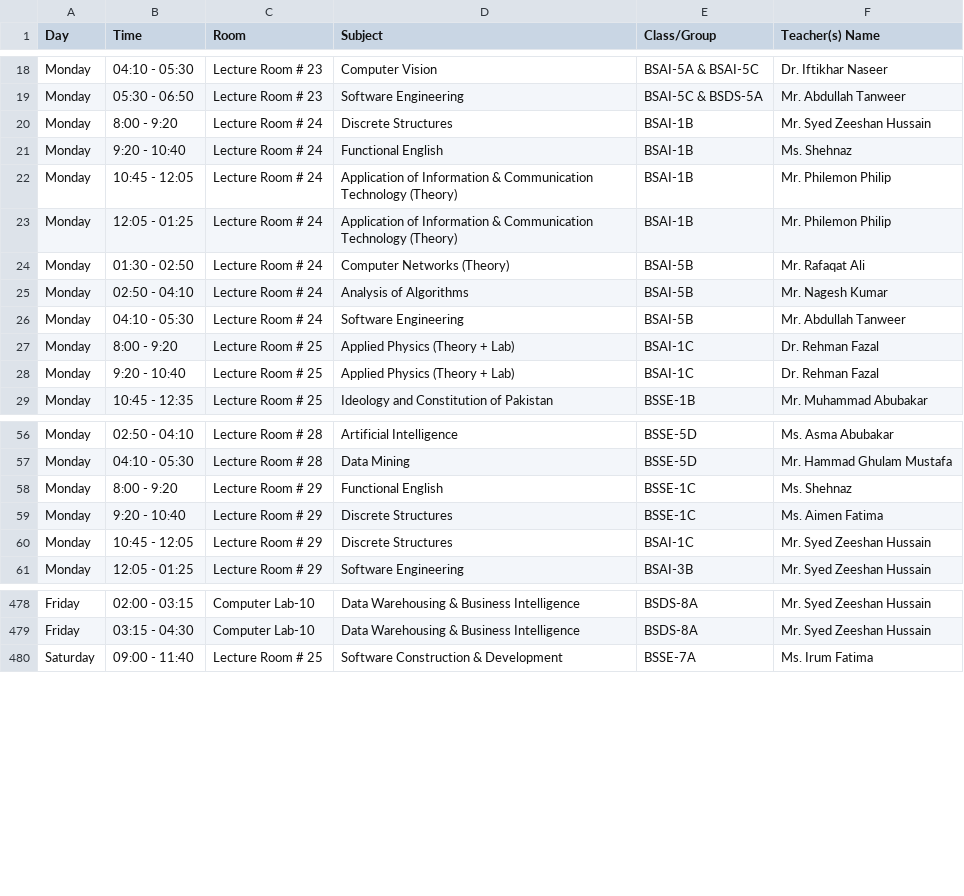
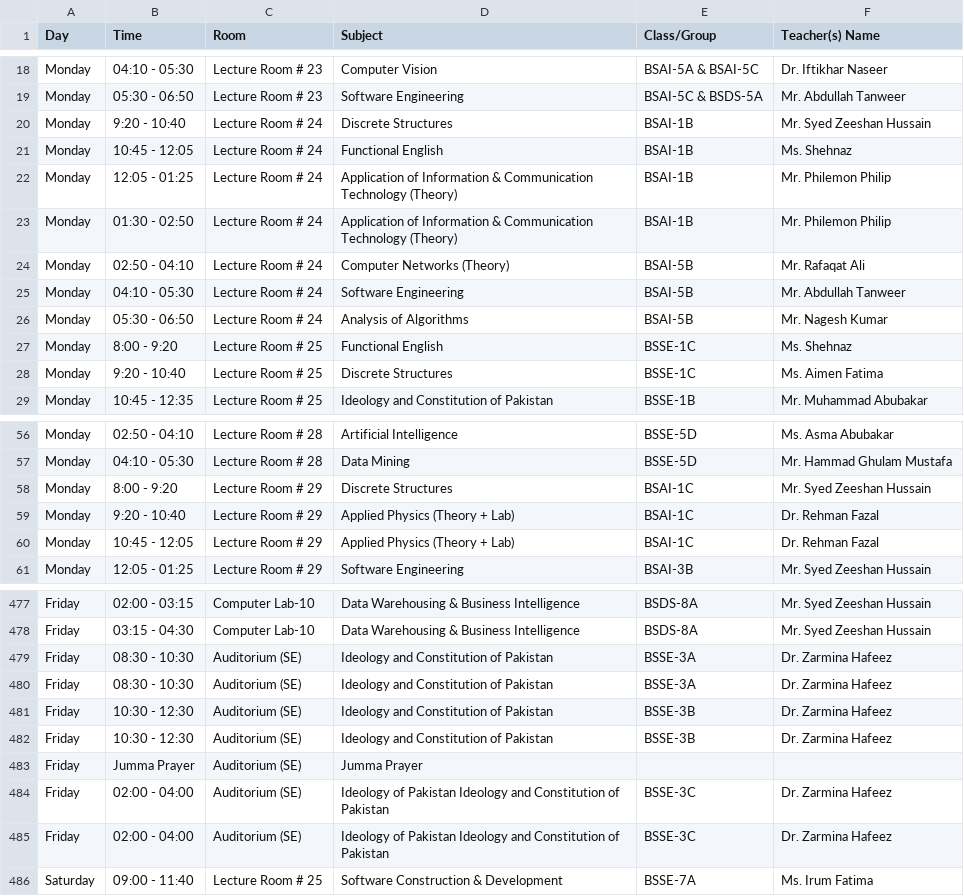
Before and after one commit to RasikhAli/Superior-Academic-Tool, a CSV file: uploads/csv/Timetable SE Department (Fall-25) Version-1.9.csv (was uploads/csv/Timetable SE Department (Fall-25) Version-1.8.csv), drawn as a sheet; only a part is shown, gaps mark what is left out; the diff covers the shown part only.

```diff
--- a/uploads/csv/Timetable SE Department (Fall-25) Version-1.8.csv
+++ b/uploads/csv/Timetable SE Department (Fall-25) Version-1.9.csv
@@ -19,11 +19,11 @@ Monday,04:10 - 05:30,Lecture Room # 23,Computer Vision,BSAI-5A & BSAI-5C,Dr. Ift
 Monday,05:30 - 06:50,Lecture Room # 23,Software Engineering,BSAI-5C & BSDS-5A,Mr. Abdullah Tanweer
-Monday,8:00 - 9:20,Lecture Room # 24,Discrete Structures,BSAI-1B,Mr. Syed Zeeshan Hussain
-Monday,9:20 - 10:40,Lecture Room # 24,Functional English,BSAI-1B,Ms. Shehnaz
-Monday,10:45 - 12:05,Lecture Room # 24,Application of  Information & Communication Technology (Theory),BSAI-1B,Mr. Philemon Philip
+Monday,9:20 - 10:40,Lecture Room # 24,Discrete Structures,BSAI-1B,Mr. Syed Zeeshan Hussain
+Monday,10:45 - 12:05,Lecture Room # 24,Functional English,BSAI-1B,Ms. Shehnaz
 Monday,12:05 - 01:25,Lecture Room # 24,Application of  Information & Communication Technology (Theory),BSAI-1B,Mr. Philemon Philip
-Monday,01:30 - 02:50,Lecture Room # 24,Computer Networks (Theory),BSAI-5B,Mr. Rafaqat Ali
-Monday,02:50 - 04:10,Lecture Room # 24,Analysis of Algorithms,BSAI-5B,Mr. Nagesh Kumar
+Monday,01:30 - 02:50,Lecture Room # 24,Application of  Information & Communication Technology (Theory),BSAI-1B,Mr. Philemon Philip
+Monday,02:50 - 04:10,Lecture Room # 24,Computer Networks (Theory),BSAI-5B,Mr. Rafaqat Ali
 Monday,04:10 - 05:30,Lecture Room # 24,Software Engineering,BSAI-5B,Mr. Abdullah Tanweer
-Monday,8:00 - 9:20,Lecture Room # 25,Applied Physics (Theory + Lab),BSAI-1C,Dr. Rehman Fazal
-Monday,9:20 - 10:40,Lecture Room # 25,Applied Physics (Theory + Lab),BSAI-1C,Dr. Rehman Fazal
+Monday,05:30 - 06:50,Lecture Room # 24,Analysis of Algorithms,BSAI-5B,Mr. Nagesh Kumar
+Monday,8:00 - 9:20,Lecture Room # 25,Functional English,BSSE-1C,Ms. Shehnaz
+Monday,9:20 - 10:40,Lecture Room # 25,Discrete Structures,BSSE-1C,Ms. Aimen Fatima
 Monday,10:45 - 12:35,Lecture Room # 25,Ideology and Constitution of Pakistan,BSSE-1B,Mr. Muhammad Abubakar
@@ -57,5 +57,5 @@ Monday,02:50 - 04:10,Lecture Room # 28,Artificial Intelligence,BSSE-5D,Ms. Asma
 Monday,04:10 - 05:30,Lecture Room # 28,Data Mining,BSSE-5D,Mr. Hammad Ghulam Mustafa
-Monday,8:00 - 9:20,Lecture Room # 29,Functional English,BSSE-1C,Ms. Shehnaz
-Monday,9:20 - 10:40,Lecture Room # 29,Discrete Structures,BSSE-1C,Ms. Aimen Fatima
-Monday,10:45 - 12:05,Lecture Room # 29,Discrete Structures,BSAI-1C,Mr. Syed Zeeshan Hussain
+Monday,8:00 - 9:20,Lecture Room # 29,Discrete Structures,BSAI-1C,Mr. Syed Zeeshan Hussain
+Monday,9:20 - 10:40,Lecture Room # 29,Applied Physics (Theory + Lab),BSAI-1C,Dr. Rehman Fazal
+Monday,10:45 - 12:05,Lecture Room # 29,Applied Physics (Theory + Lab),BSAI-1C,Dr. Rehman Fazal
 Monday,12:05 - 01:25,Lecture Room # 29,Software Engineering,BSAI-3B,Mr. Syed Zeeshan Hussain
@@ -479,2 +478,9 @@ Friday,02:00 - 03:15,Computer Lab-10,Data Warehousing & Business Intelligence,BS
 Friday,03:15 - 04:30,Computer Lab-10,Data Warehousing & Business Intelligence,BSDS-8A,Mr. Syed Zeeshan Hussain
+Friday,08:30 - 10:30,Auditorium (SE),Ideology and Constitution of Pakistan,BSSE-3A,Dr. Zarmina Hafeez
+Friday,08:30 - 10:30,Auditorium (SE),Ideology and Constitution of Pakistan,BSSE-3A,Dr. Zarmina Hafeez
+Friday,10:30 - 12:30,Auditorium (SE),Ideology and Constitution of Pakistan,BSSE-3B,Dr. Zarmina Hafeez
+Friday,10:30 - 12:30,Auditorium (SE),Ideology and Constitution of Pakistan,BSSE-3B,Dr. Zarmina Hafeez
+Friday,Jumma Prayer,Auditorium (SE),Jumma Prayer,,
+Friday,02:00 - 04:00,Auditorium (SE),Ideology of Pakistan Ideology and Constitution of Pakistan,BSSE-3C,Dr. Zarmina Hafeez
+Friday,02:00 - 04:00,Auditorium (SE),Ideology of Pakistan Ideology and Constitution of Pakistan,BSSE-3C,Dr. Zarmina Hafeez
 Saturday,09:00 - 11:40,Lecture Room # 25,Software Construction & Development,BSSE-7A,Ms. Irum Fatima
```
Also changed, not shown: 1 added row, 2 removed rows and 58 edited cells elsewhere in this file, 4 other files.
